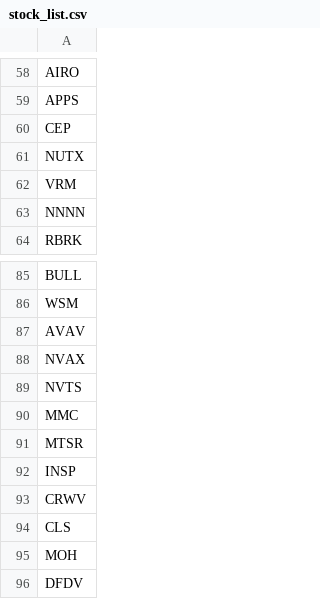
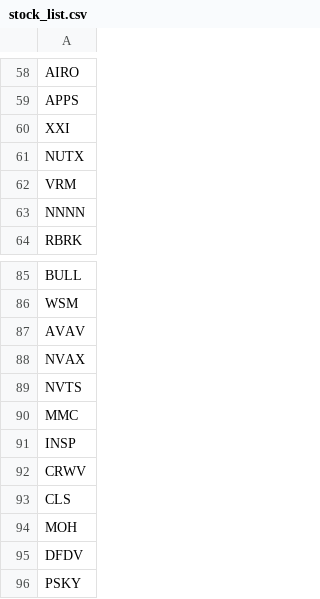
Before and after one commit to githhhh/Yfinance_data, a CSV file: us/stock_list.csv, drawn as a sheet; only a part is shown, gaps mark what is left out; the shorter side is filled out with more unchanged rows.

Commit message:
Update stock list

```diff
--- a/us/stock_list.csv
+++ b/us/stock_list.csv
@@ -59,3 +59,3 @@ AIRO
 APPS
-CEP
+XXI
 NUTX
@@ -90,3 +90,2 @@ NVTS
 MMC
-MTSR
 INSP
```
